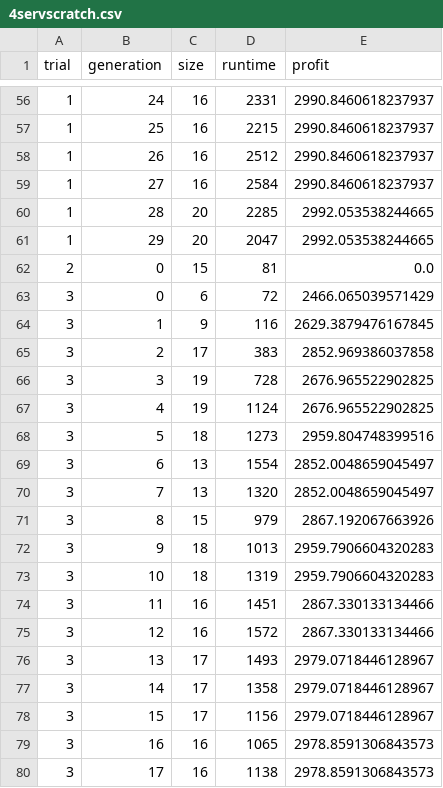
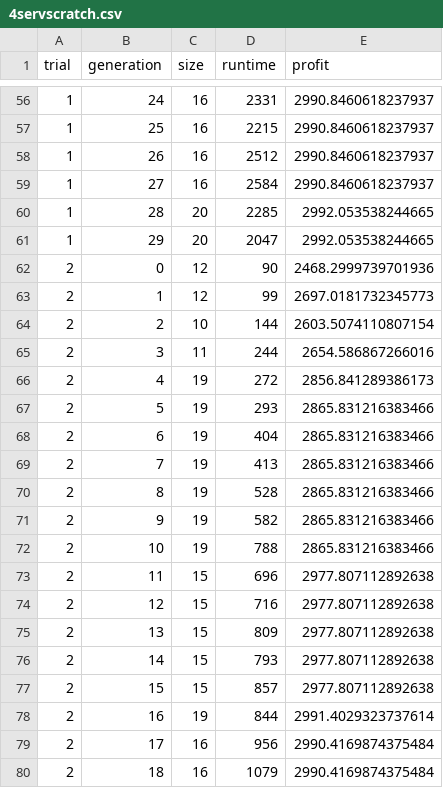
Before and after one commit to squaresLab/seams2018-data, a CSV file: hotfix/4servscratch.csv, drawn as a sheet; only a part is shown, gaps mark what is left out; the shorter side is filled out with more unchanged rows; the diff covers the shown part only.

```diff
--- a/hotfix/4servscratch.csv
+++ b/hotfix/4servscratch.csv
@@ -61,2 +61,20 @@ trial,generation,size,runtime,profit
 1,29,20,2047,2992.053538244665
-2,0,15,81,0.0
+2,0,12,90,2468.2999739701936
+2,1,12,99,2697.0181732345773
+2,2,10,144,2603.5074110807154
+2,3,11,244,2654.586867266016
+2,4,19,272,2856.841289386173
+2,5,19,293,2865.831216383466
+2,6,19,404,2865.831216383466
+2,7,19,413,2865.831216383466
+2,8,19,528,2865.831216383466
+2,9,19,582,2865.831216383466
+2,10,19,788,2865.831216383466
+2,11,15,696,2977.807112892638
+2,12,15,716,2977.807112892638
+2,13,15,809,2977.807112892638
+2,14,15,793,2977.807112892638
+2,15,15,857,2977.807112892638
+2,16,19,844,2991.4029323737614
+2,17,16,956,2990.4169874375484
+2,18,16,1079,2990.4169874375484
```
Also changed, not shown: 11 added rows elsewhere in this file, hotfix/10xlong.csv, hotfix/10xscratch.csv, 5 other files.
